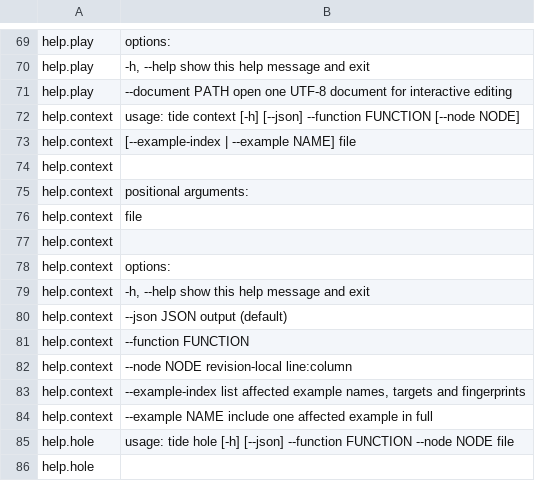
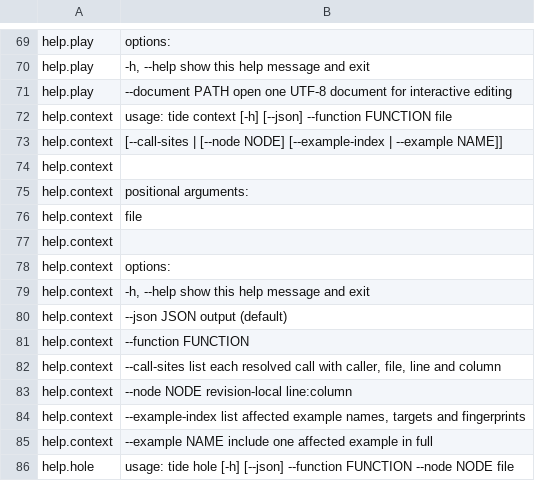
Before and after one commit to ativaro/tide, a TSV file: native/catalog/help.tsv, drawn as a sheet; only a part is shown, gaps mark what is left out; the shorter side is filled out with more unchanged rows.

Commit message:
Migrate jsoninput to explicit read budgets and report affected callers

```diff
--- a/native/catalog/help.tsv
+++ b/native/catalog/help.tsv
@@ -71,4 +71,4 @@ help.play	  -h, --help       show this help message and exit
 help.play	  --document PATH  open one UTF-8 document for interactive editing
-help.context	usage: tide context [-h] [--json] --function FUNCTION [--node NODE]
-help.context	                    [--example-index | --example NAME] file
+help.context	usage: tide context [-h] [--json] --function FUNCTION file
+help.context	                    [--call-sites | [--node NODE] [--example-index | --example NAME]]
 help.context	
@@ -81,2 +81,3 @@ help.context	  --json               JSON output (default)
 help.context	  --function FUNCTION
+help.context	  --call-sites         list each resolved call with caller, file, line and column
 help.context	  --node NODE          revision-local line:column
```
Also changed, not shown: native/catalog/release.tsv, 20 other files.
